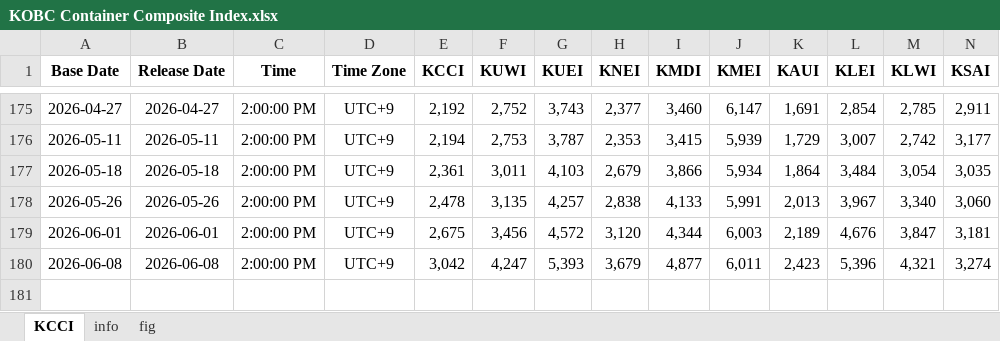
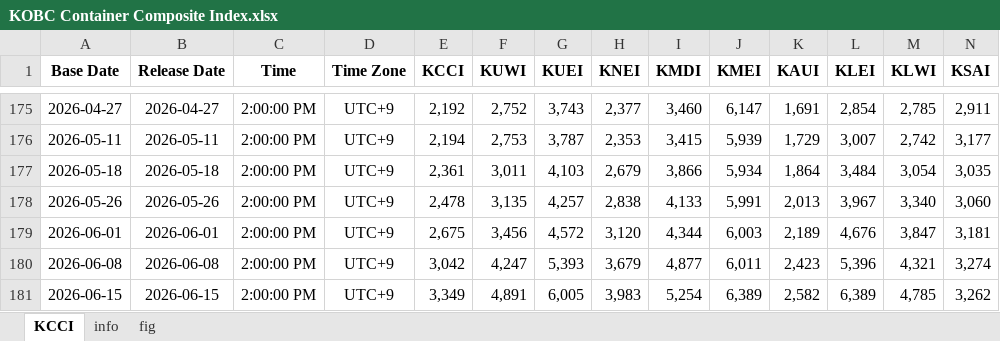
Before and after one commit to Tommylee1013/FinancialData, an Excel workbook: data/freight/KOBC Container Composite Index.xlsx, sheet KCCI, drawn as a sheet; only a part is shown, gaps mark what is left out; values as stored, in another font and other column widths than the file's, no borders; rows hold the shown columns only; the diff names each change by its address in the sheet, - before the commit and + after, or states it on an @@ line.

Commit message:
data update (2026/06/15)

```diff
--- a/data/freight/KOBC Container Composite Index.xlsx (sheet KCCI)
+++ b/data/freight/KOBC Container Composite Index.xlsx (sheet KCCI)
+row 181: 2026-06-15 | 2026-06-15 | 2:00:00 PM | UTC+9 | 3,349 | 4,891 | 6,005 | 3,983 | 5,254 | 6,389 | 2,582 | 6,389 | 4,785 | 3,262
```
Also changed, not shown: charts or pictures, data/commodity/AAA Gasoline.xlsx, data/freight/china containerized freight index.xlsx, 5 other files.
